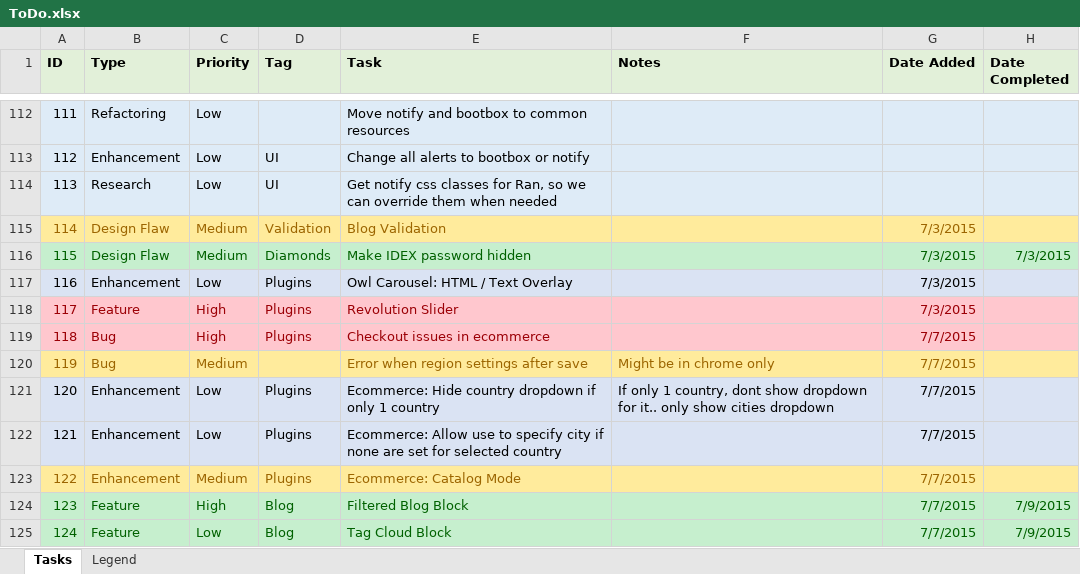
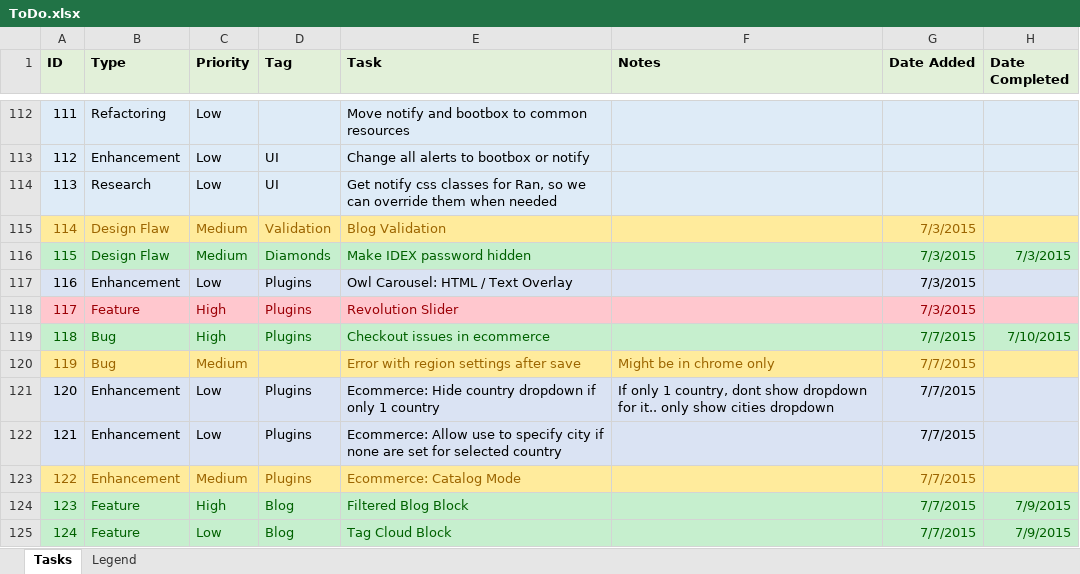
Before and after one commit to gordon-matt/KoreCMS, an Excel workbook: _SolutionItems/ToDo.xlsx, sheet Tasks, drawn as a sheet; only a part is shown, gaps mark what is left out; values as stored, in another font and other column widths than the file's, no borders; the diff names each change by its address in the sheet, - before the commit and + after, or states it on an @@ line.

```diff
--- a/_SolutionItems/ToDo.xlsx (sheet Tasks)
+++ b/_SolutionItems/ToDo.xlsx (sheet Tasks)
-A119:H119 fill: #FFC7CE
+A119:H119 fill: #C6EFCE
-A119:E119 text colour: #9C0006
+A119:E119 text colour: #006100
-G119 text colour: #9C0006
+G119 text colour: #006100
-H119 (Date Completed): (empty)
+H119 (Date Completed): 7/10/2015
-E120 (Task): Error when region settings after save
+E120 (Task): Error with region settings after save
```
Also changed, not shown: 9 other files.
